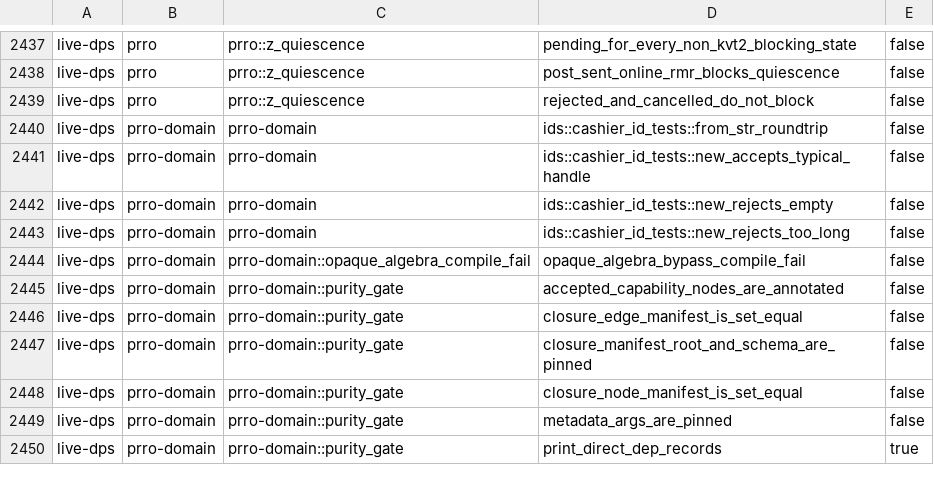
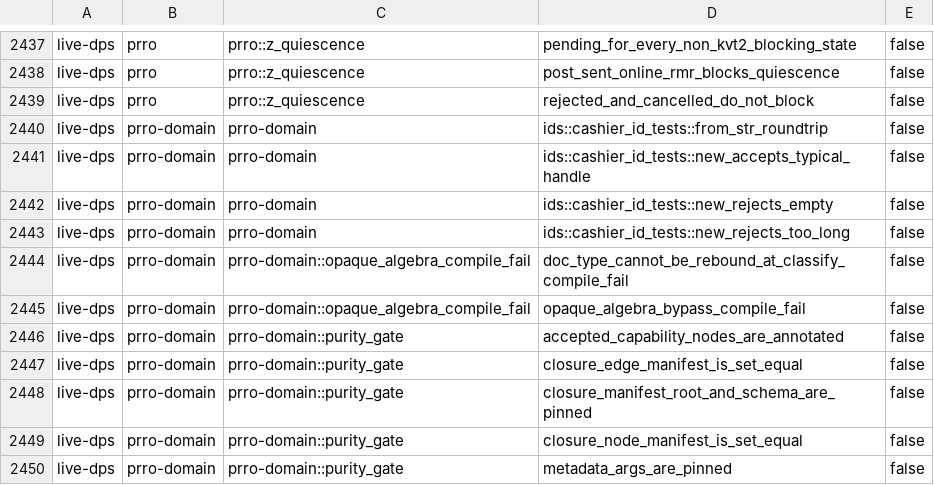
Before and after one commit to Setter1981/PRRO_GATE, a TSV file: docs/cs1r/inventory/manifest.live-dps.tsv, drawn as a sheet; only a part is shown, gaps mark what is left out; the shorter side is filled out with more unchanged rows; the diff names each change by its address in the sheet, - before the commit and + after, or states it on an @@ line.

```diff
--- a/docs/cs1r/inventory/manifest.live-dps.tsv
+++ b/docs/cs1r/inventory/manifest.live-dps.tsv
+row 2444: live-dps | prro-domain | prro-domain::opaque_algebra_compile_fail | doc_type_cannot_be_rebound_at_classify_compile_fail | false
```
Also changed, not shown: docs/cs1r/inventory/manifest.test-support.tsv, 8 other files.
